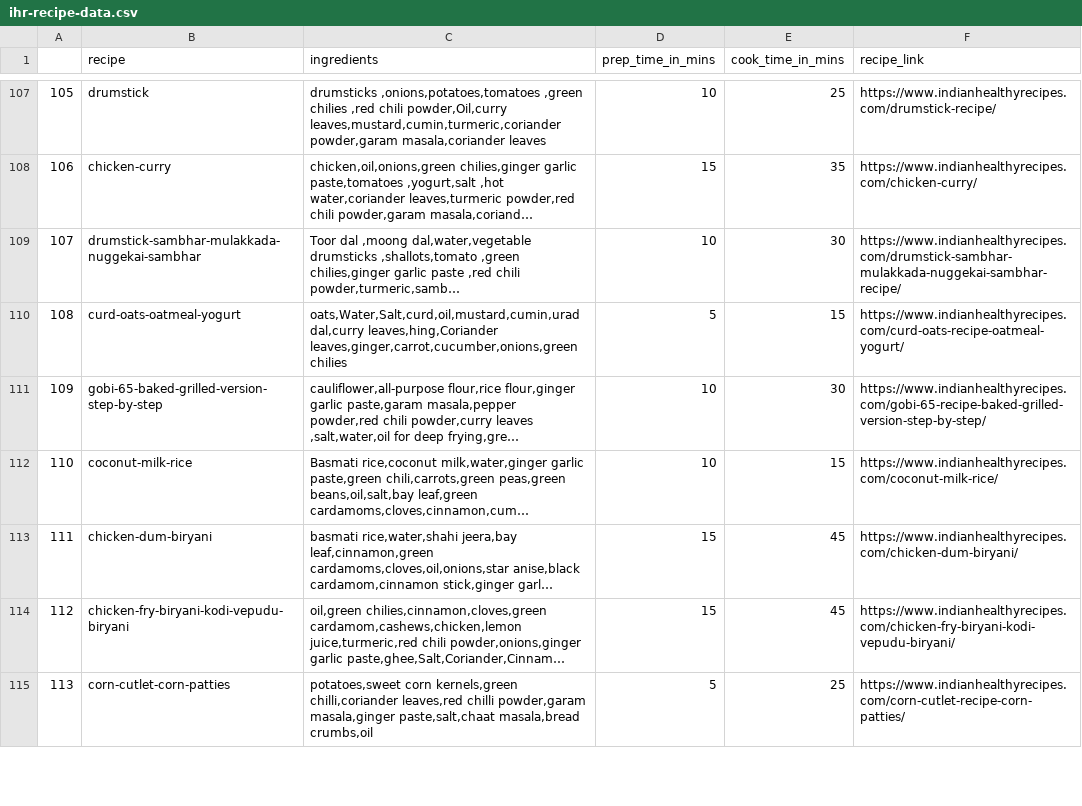
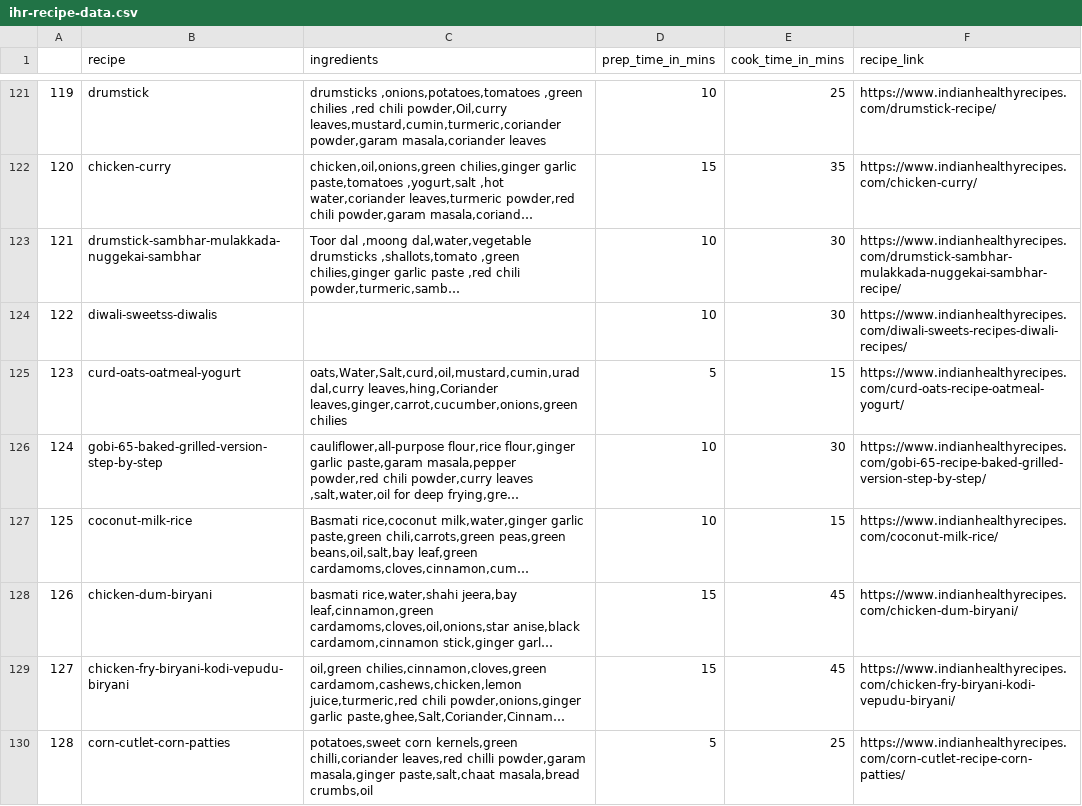
Before and after one commit to testingchief/recipe-dataset, a CSV file: data/ihr-recipe-data.csv, drawn as a sheet; only a part is shown, gaps mark what is left out; long unchanged cells end in …; the diff covers the shown part only; the diff names each change by its address in the sheet, - before the commit and + after, or states it on an @@ line.

```diff
--- a/data/ihr-recipe-data.csv
+++ b/data/ihr-recipe-data.csv
@@ column A renumbered between rows 43 and 302 @@
+row 124: 122 | diwali-sweetss-diwalis |  | 10 | 30 | https://www.indianhealthyrecipes.com/diwali-sweets-recipes-diwali-recipes/
```
Also changed, not shown: 23 added rows, 2 removed rows, 1 moved row and 15 edited cells elsewhere in this file, data/vroi-recipe-data.csv, 1 other file.
